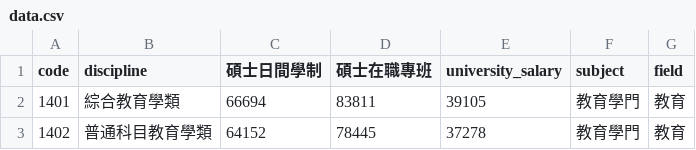
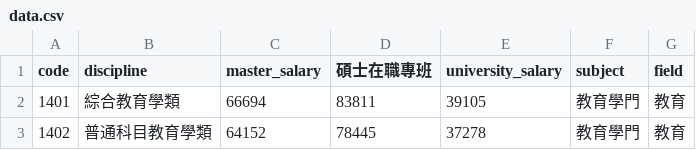
Before and after one commit to rapirent/student_salary_visualiation, a CSV file: data/data.csv, drawn as a sheet; only a part is shown.

```diff
--- a/data/data.csv
+++ b/data/data.csv
@@ -1,2 +1,2 @@
-code,discipline,碩士日間學制 ,碩士在職專班 ,university_salary,subject,field
+code,discipline,master_salary,碩士在職專班 ,university_salary,subject,field
 1401,綜合教育學類,66694,83811,39105,教育學門,教育
```
Also changed, not shown: data/data_14.csv, data/data_21.csv, 33 other files.
